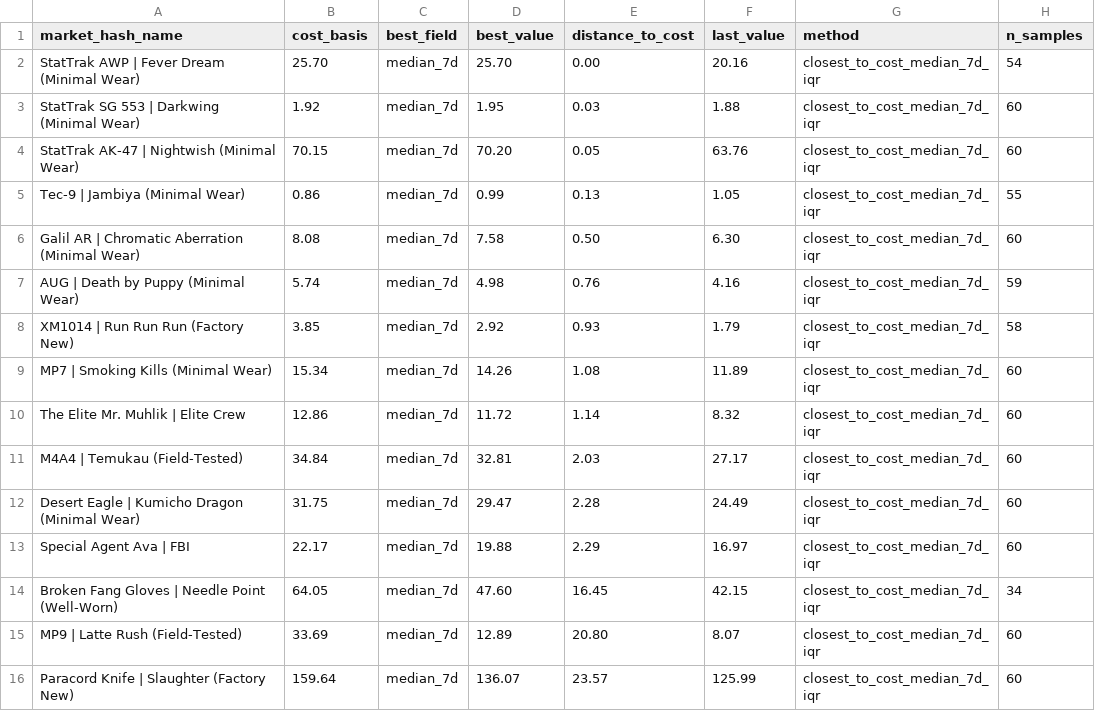
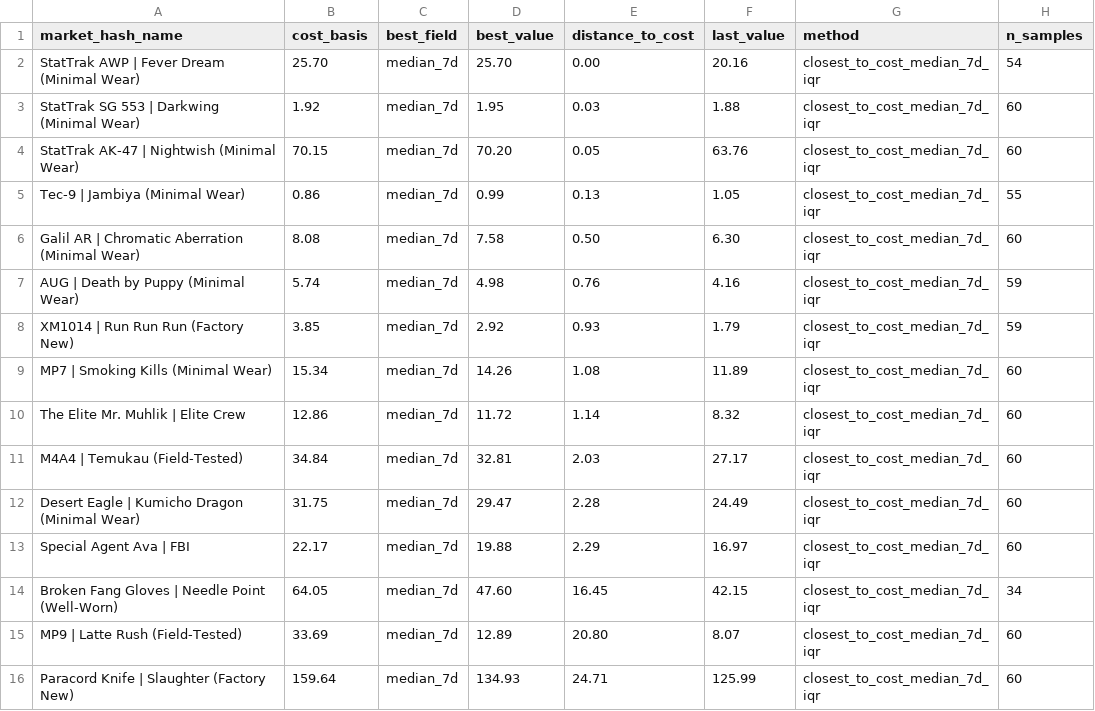
Before and after one commit to jpcarrascom2311-commits/skinport-tracker, a CSV file: skinport_best_sheets.csv, drawn as a sheet.

```diff
--- a/skinport_best_sheets.csv
+++ b/skinport_best_sheets.csv
@@ -7,3 +7,3 @@ Galil AR | Chromatic Aberration (Minimal Wear),8.08,median_7d,7.58,0.50,6.30,clo
 AUG | Death by Puppy (Minimal Wear),5.74,median_7d,4.98,0.76,4.16,closest_to_cost_median_7d_iqr,59
-XM1014 | Run Run Run (Factory New),3.85,median_7d,2.92,0.93,1.79,closest_to_cost_median_7d_iqr,58
+XM1014 | Run Run Run (Factory New),3.85,median_7d,2.92,0.93,1.79,closest_to_cost_median_7d_iqr,59
 MP7 | Smoking Kills (Minimal Wear),15.34,median_7d,14.26,1.08,11.89,closest_to_cost_median_7d_iqr,60
@@ -15,2 +15,2 @@ Broken Fang Gloves | Needle Point (Well-Worn),64.05,median_7d,47.60,16.45,42.15,
 MP9 | Latte Rush (Field-Tested),33.69,median_7d,12.89,20.80,8.07,closest_to_cost_median_7d_iqr,60
-Paracord Knife | Slaughter (Factory New),159.64,median_7d,136.07,23.57,125.99,closest_to_cost_median_7d_iqr,60
+Paracord Knife | Slaughter (Factory New),159.64,median_7d,134.93,24.71,125.99,closest_to_cost_median_7d_iqr,60
```
Also changed, not shown: skinport_latest.csv.
